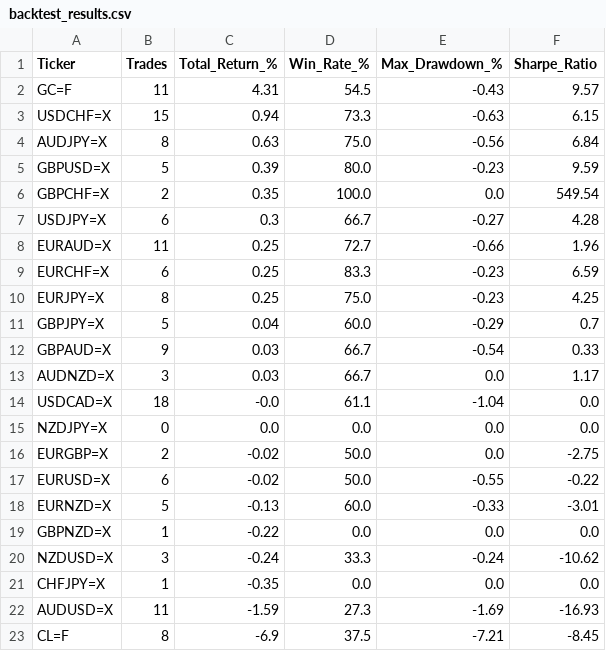
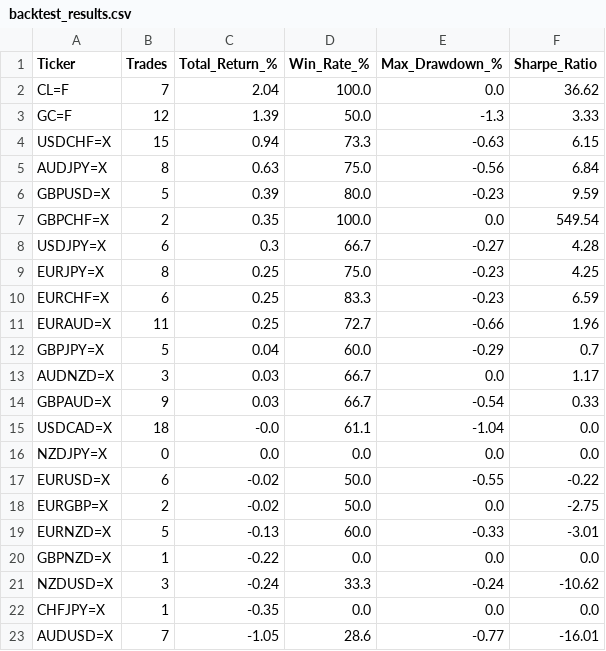
Before and after one commit to victorlemasi/HMM-CODE, a CSV file: backtest_results.csv, drawn as a sheet.

```diff
--- a/backtest_results.csv
+++ b/backtest_results.csv
@@ -1,3 +1,4 @@
 Ticker,Trades,Total_Return_%,Win_Rate_%,Max_Drawdown_%,Sharpe_Ratio
-GC=F,11,4.31,54.5,-0.43,9.57
+CL=F,7,2.04,100.0,0.0,36.62
+GC=F,12,1.39,50.0,-1.3,3.33
 USDCHF=X,15,0.94,73.3,-0.63,6.15
@@ -7,12 +8,12 @@ GBPCHF=X,2,0.35,100.0,0.0,549.54
 USDJPY=X,6,0.3,66.7,-0.27,4.28
+EURJPY=X,8,0.25,75.0,-0.23,4.25
+EURCHF=X,6,0.25,83.3,-0.23,6.59
 EURAUD=X,11,0.25,72.7,-0.66,1.96
-EURCHF=X,6,0.25,83.3,-0.23,6.59
-EURJPY=X,8,0.25,75.0,-0.23,4.25
 GBPJPY=X,5,0.04,60.0,-0.29,0.7
+AUDNZD=X,3,0.03,66.7,0.0,1.17
 GBPAUD=X,9,0.03,66.7,-0.54,0.33
-AUDNZD=X,3,0.03,66.7,0.0,1.17
 USDCAD=X,18,-0.0,61.1,-1.04,0.0
 NZDJPY=X,0,0.0,0.0,0.0,0.0
+EURUSD=X,6,-0.02,50.0,-0.55,-0.22
 EURGBP=X,2,-0.02,50.0,0.0,-2.75
-EURUSD=X,6,-0.02,50.0,-0.55,-0.22
 EURNZD=X,5,-0.13,60.0,-0.33,-3.01
@@ -21,3 +22,2 @@ NZDUSD=X,3,-0.24,33.3,-0.24,-10.62
 CHFJPY=X,1,-0.35,0.0,0.0,0.0
-AUDUSD=X,11,-1.59,27.3,-1.69,-16.93
-CL=F,8,-6.9,37.5,-7.21,-8.45
+AUDUSD=X,7,-1.05,28.6,-0.77,-16.01
```
Also changed, not shown: backtest_trade_log.csv, 3 other files.
